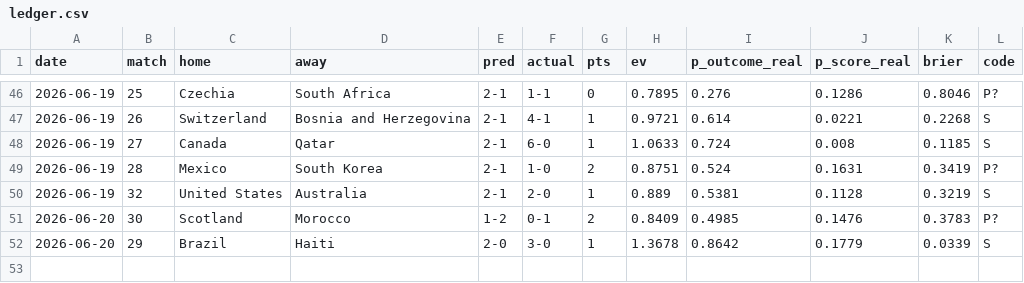
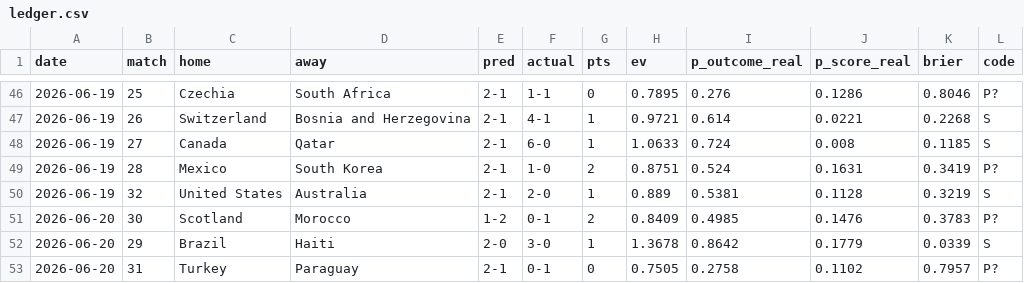
Before and after one commit to avraltod/worldcup-prophet, a CSV file: experiment/ledger.csv, drawn as a sheet; only a part is shown, gaps mark what is left out.

```diff
--- a/experiment/ledger.csv
+++ b/experiment/ledger.csv
@@ -52 +52,2 @@ date,match,home,away,pred,actual,pts,ev,p_outcome_real,p_score_real,brier,code
 2026-06-20,29,Brazil,Haiti,2-0,3-0,1,1.3678,0.8642,0.1779,0.0339,S
+2026-06-20,31,Turkey,Paraguay,2-1,0-1,0,0.7505,0.2758,0.1102,0.7957,P?
```
Also changed, not shown: 38 other files.
